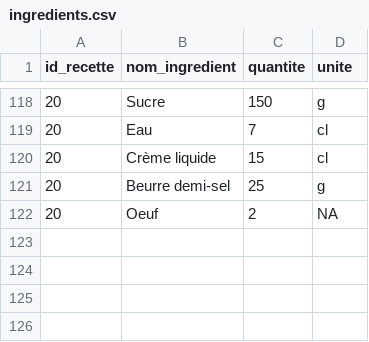
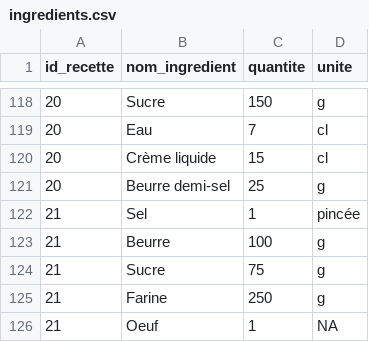
Before and after one commit to ClementC38/recettesCC, a CSV file: inst/csv/ingredients.csv, drawn as a sheet; only a part is shown, gaps mark what is left out.

```diff
--- a/inst/csv/ingredients.csv
+++ b/inst/csv/ingredients.csv
@@ -121,2 +121,6 @@ id_recette;nom_ingredient;quantite;unite
 20;Beurre demi-sel;25;g
-20;Oeuf;2;NA
+21;Sel;1;pincée
+21;Beurre;100;g
+21;Sucre;75;g
+21;Farine;250;g
+21;Oeuf;1;NA
```
Also changed, not shown: inst/csv/instructions.csv, inst/csv/recettes.csv, 1 other file.
